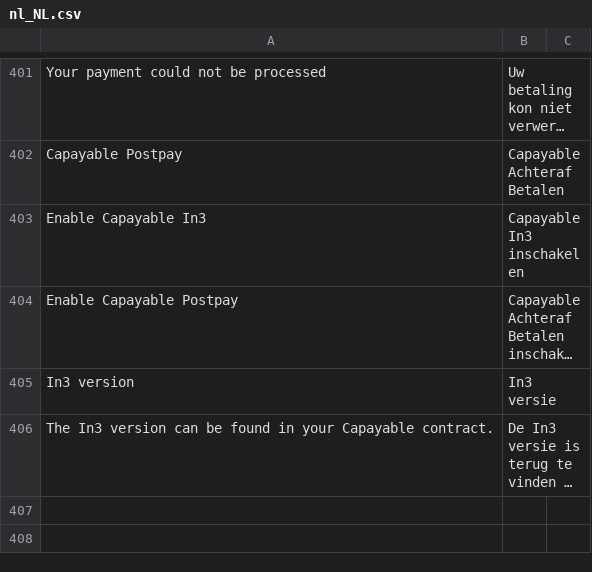
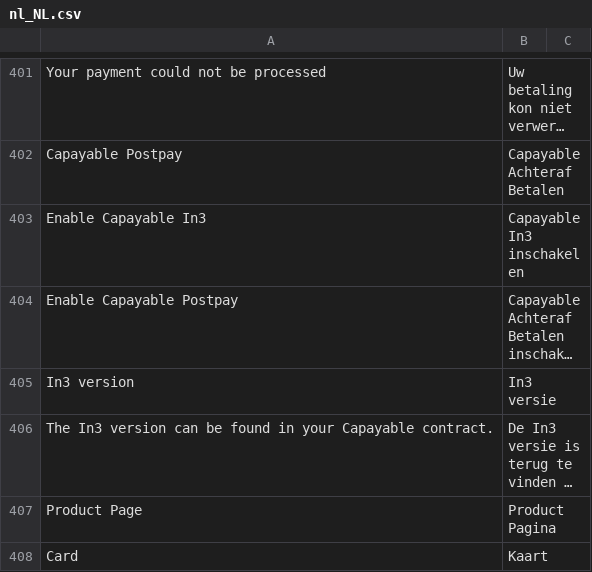
Before and after one commit to buckaroo-it/Magento2, a CSV file: i18n/nl_NL.csv, drawn as a sheet; only a part is shown, gaps mark what is left out; long unchanged cells end in …; the diff names each change by its address in the sheet, - before the commit and + after, or states it on an @@ line.

Commit message:
HP-15 Apple Pay: Add CustomerCardName parameter

```diff
--- a/i18n/nl_NL.csv
+++ b/i18n/nl_NL.csv
+row 407: Product Page | Product Pagina
+row 408: Card | Kaart
```
Also changed, not shown: 6 other files.
